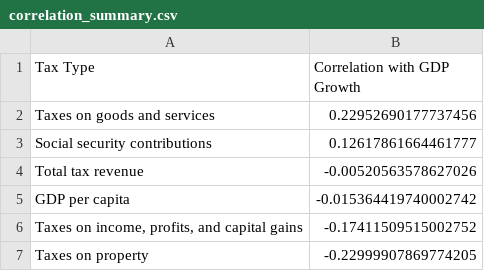
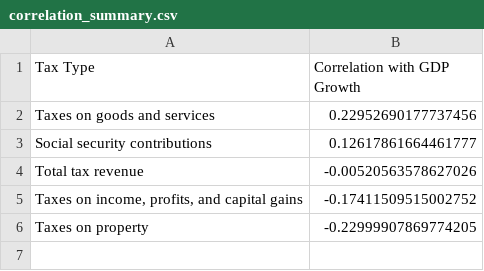
Before and after one commit to susannegreulich/taxmetrics, a CSV file: results/averages/correlation_summary.csv, drawn as a sheet; the diff names each change by its address in the sheet, - before the commit and + after, or states it on an @@ line.

```diff
--- a/results/averages/correlation_summary.csv
+++ b/results/averages/correlation_summary.csv
-row 5: GDP per capita | -0.015364419740002742
```
Also changed, not shown: 14 other files.
